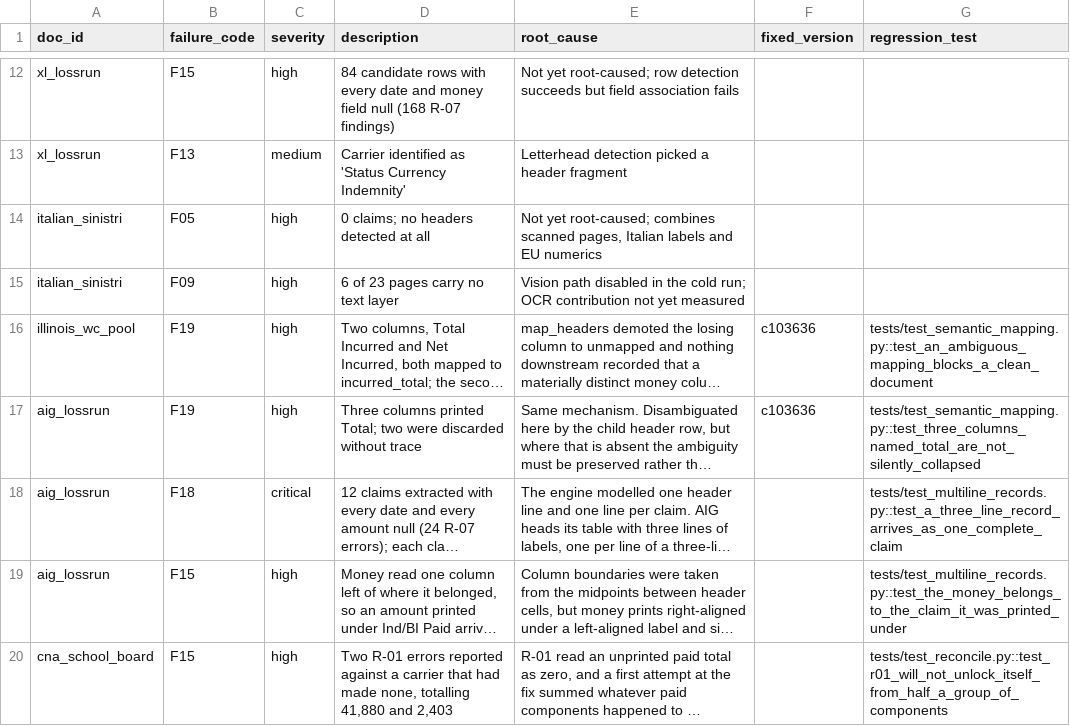
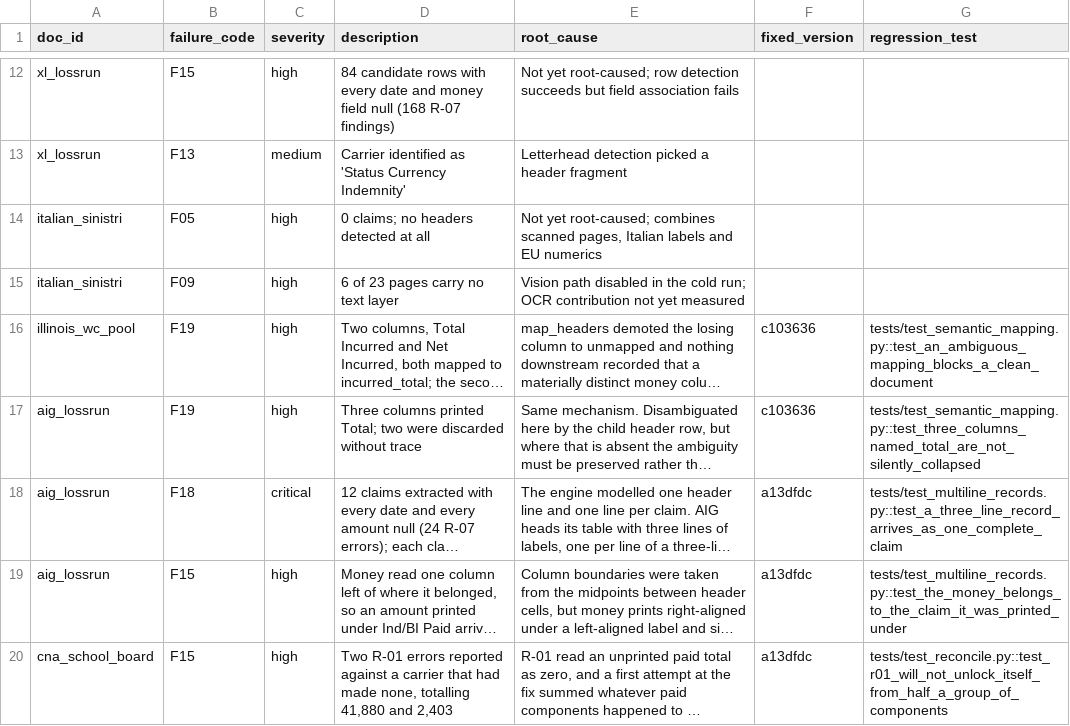
Before and after one commit to keeferelliott45-alt/Loss-Lift, a CSV file: benchmark/failures.csv, drawn as a sheet; only a part is shown, gaps mark what is left out; long unchanged cells end in …; the diff names each change by its address in the sheet, - before the commit and + after, or states it on an @@ line.

```diff
--- a/benchmark/failures.csv
+++ b/benchmark/failures.csv
-F18:F20 (fixed_version): (empty)
+F18:F20 (fixed_version): a13dfdc
```
